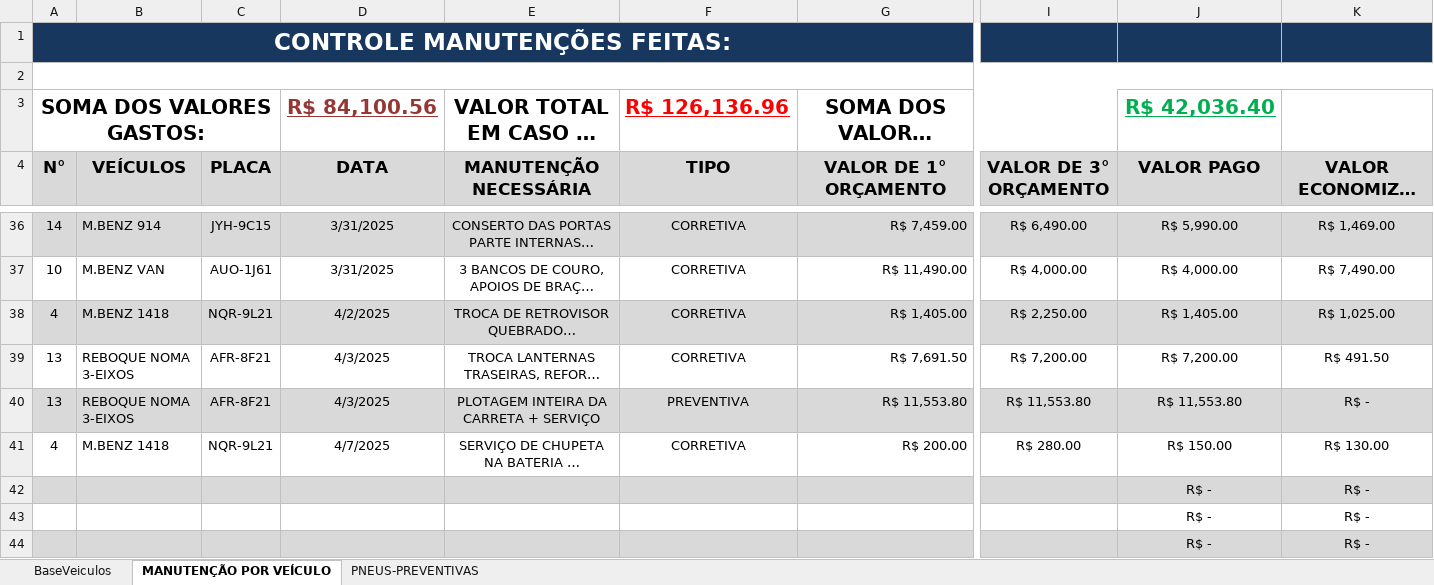
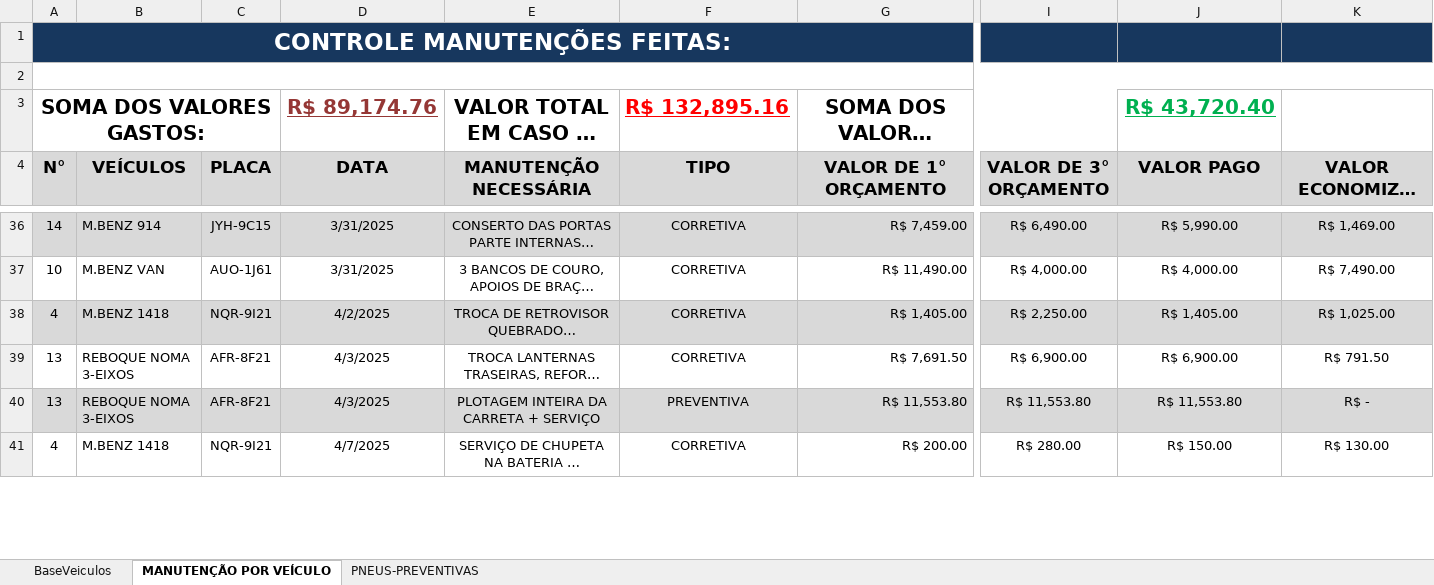
Before and after one commit to LHD12345654321/dashboard-manuten-o, an Excel workbook: GESTÃO MANUTENÇÃO.xlsx, sheet MANUTENÇÃO POR VEÍCULO, drawn as a sheet; only a part is shown, gaps mark what is left out; long unchanged cells end in …; values as stored, in another font and other column widths than the file's, no borders; conditional formats not drawn; removed rows and columns are numbered as before the commit, all else as after; rows hold the shown columns only; the diff covers the shown part only; the diff names each change by its address in the sheet, - before the commit and + after, or states it on an @@ line.

```diff
--- a/GESTÃO MANUTENÇÃO.xlsx (sheet MANUTENÇÃO POR VEÍCULO)
+++ b/GESTÃO MANUTENÇÃO.xlsx (sheet MANUTENÇÃO POR VEÍCULO)
-D3 (DATA): R$ 84,100.56
+D3 (DATA): R$ 89,174.76
-F3 (TIPO): R$ 126,136.96
+F3 (TIPO): R$ 132,895.16
-J3 (VALOR PAGO): R$ 42,036.40
+J3 (VALOR PAGO): R$ 43,720.40
-C38 (PLACA): NQR-9L21
+C38 (PLACA): NQR-9I21
-I39 (VALOR DE 3° ORÇAMENTO): R$ 7,200.00
+I39 (VALOR DE 3° ORÇAMENTO): R$ 6,900.00
-J39 (VALOR PAGO): R$ 7,200.00
+J39 (VALOR PAGO): R$ 6,900.00
-K39 (VALOR ECONOMIZADO): R$ 491.50
+K39 (VALOR ECONOMIZADO): R$ 791.50
-C41 (PLACA): NQR-9L21
+C41 (PLACA): NQR-9I21
-row 42:  |  |  |  |  |  |  |  | R$ - | R$ -
-row 43:  |  |  |  |  |  |  |  | R$ - | R$ -
-row 44:  |  |  |  |  |  |  |  | R$ - | R$ -
```
Also changed, not shown: 5 added rows, 2 removed rows and 1 edited cell elsewhere in this sheet, 3 other files.
